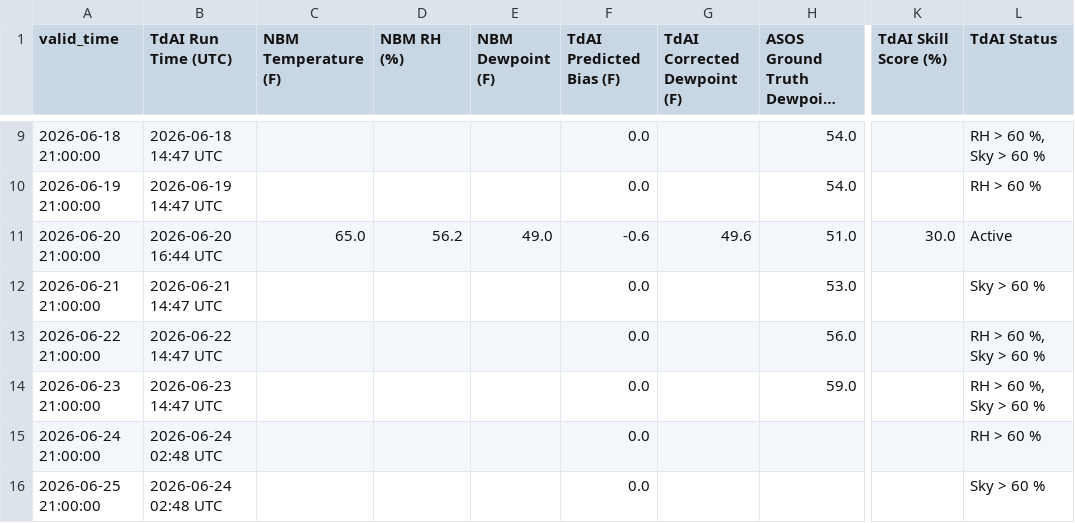
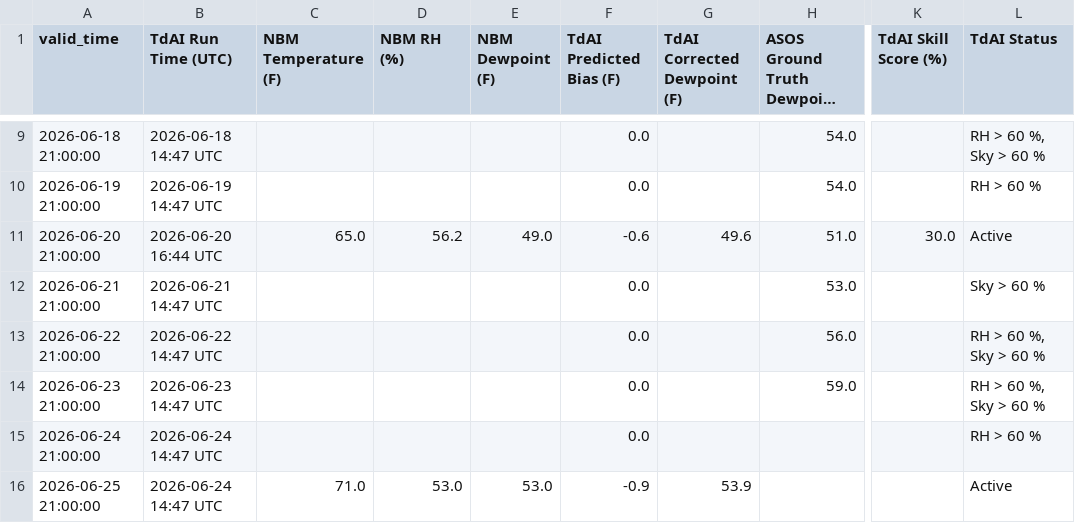
Before and after one commit to sean838432/TdAI, a CSV file: operational_log.csv, drawn as a sheet; only a part is shown, gaps mark what is left out; long unchanged cells end in …; the diff names each change by its address in the sheet, - before the commit and + after, or states it on an @@ line.

```diff
--- a/operational_log.csv
+++ b/operational_log.csv
-B15:B16 (TdAI Run Time (UTC)): 2026-06-24 02:48 UTC
+B15:B16 (TdAI Run Time (UTC)): 2026-06-24 14:47 UTC
-C16 (NBM Temperature (F)): (empty)
+C16 (NBM Temperature (F)): 71.0
-D16 (NBM RH (%)): (empty)
+D16 (NBM RH (%)): 53.0
-E16 (NBM Dewpoint (F)): (empty)
+E16 (NBM Dewpoint (F)): 53.0
-F16 (TdAI Predicted Bias (F)): 0.0
+F16 (TdAI Predicted Bias (F)): -0.9
-G16 (TdAI Corrected Dewpoint (F)): (empty)
+G16 (TdAI Corrected Dewpoint (F)): 53.9
-L16 (TdAI Status): Sky > 60 %
+L16 (TdAI Status): Active
```
